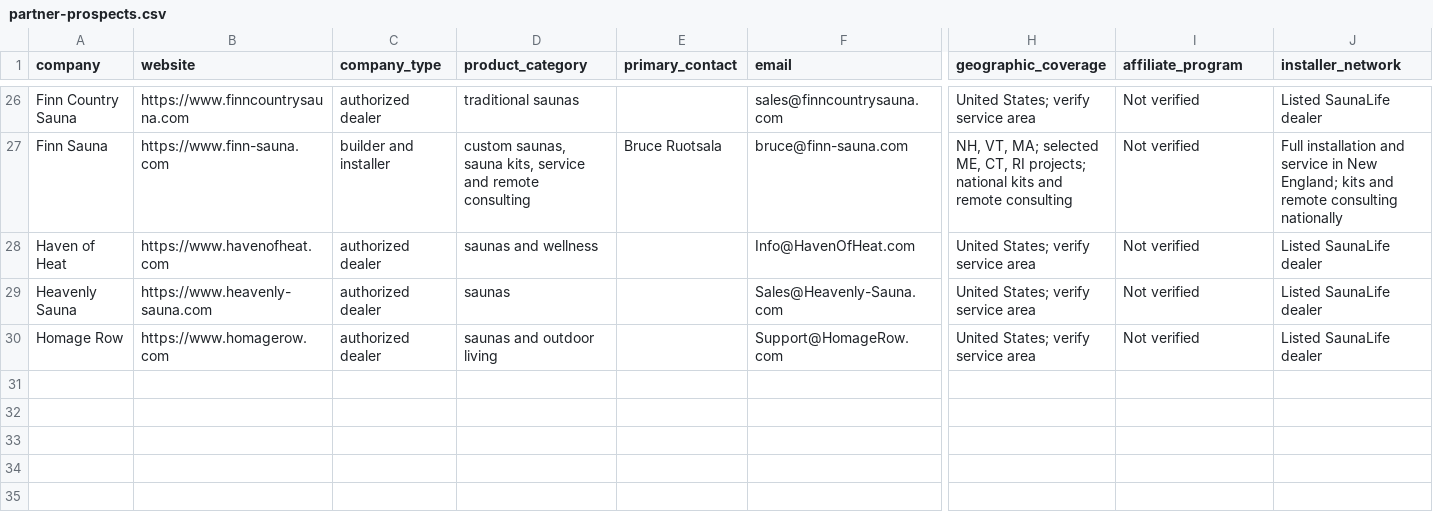
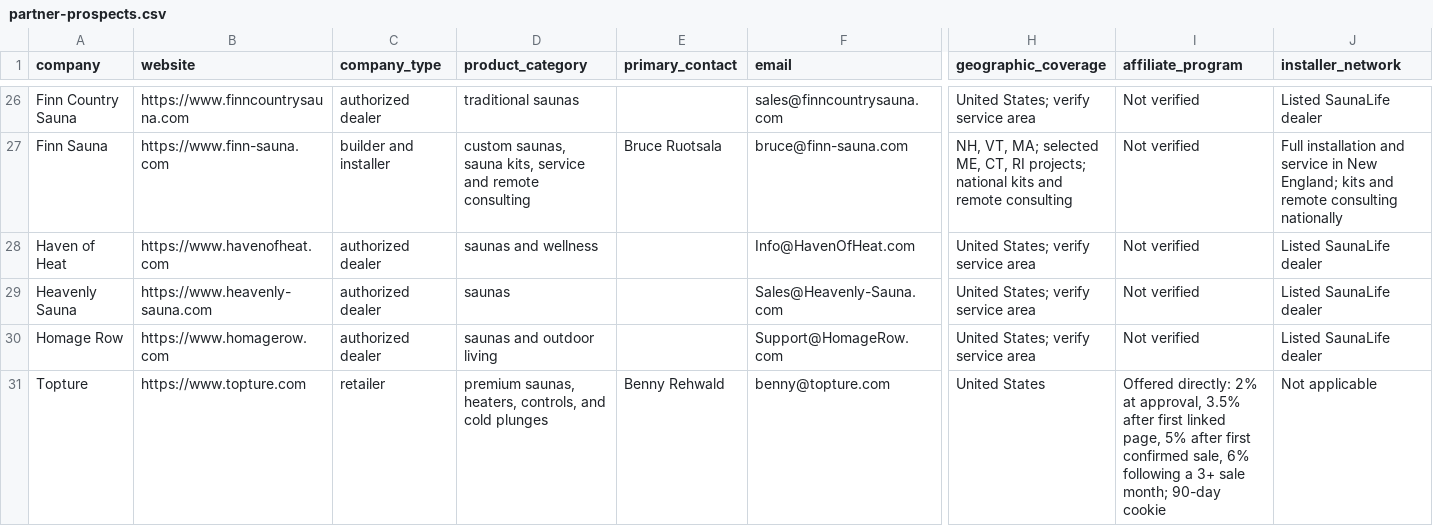
Before and after one commit to ceruallc-a11y/backyardsaunapro, a CSV file: operations/partner-prospects.csv, drawn as a sheet; only a part is shown, gaps mark what is left out; rows hold the shown columns only; the diff names each change by its address in the sheet, - before the commit and + after, or states it on an @@ line.

Commit message:
Record October revenue and Topture follow-up

```diff
--- a/operations/partner-prospects.csv
+++ b/operations/partner-prospects.csv
+row 31: Topture | https://www.topture.com | retailer | premium saunas, heaters, controls, and cold plunges | Benny Rehwald | benny@topture.com | United States | Offered directly: 2% at approval, 3.5% after first linked page, 5% after first confirmed sale, 6% following a 3+ sale month; 90-day cookie | Not applicable
```
Also changed, not shown: 1 other file.
